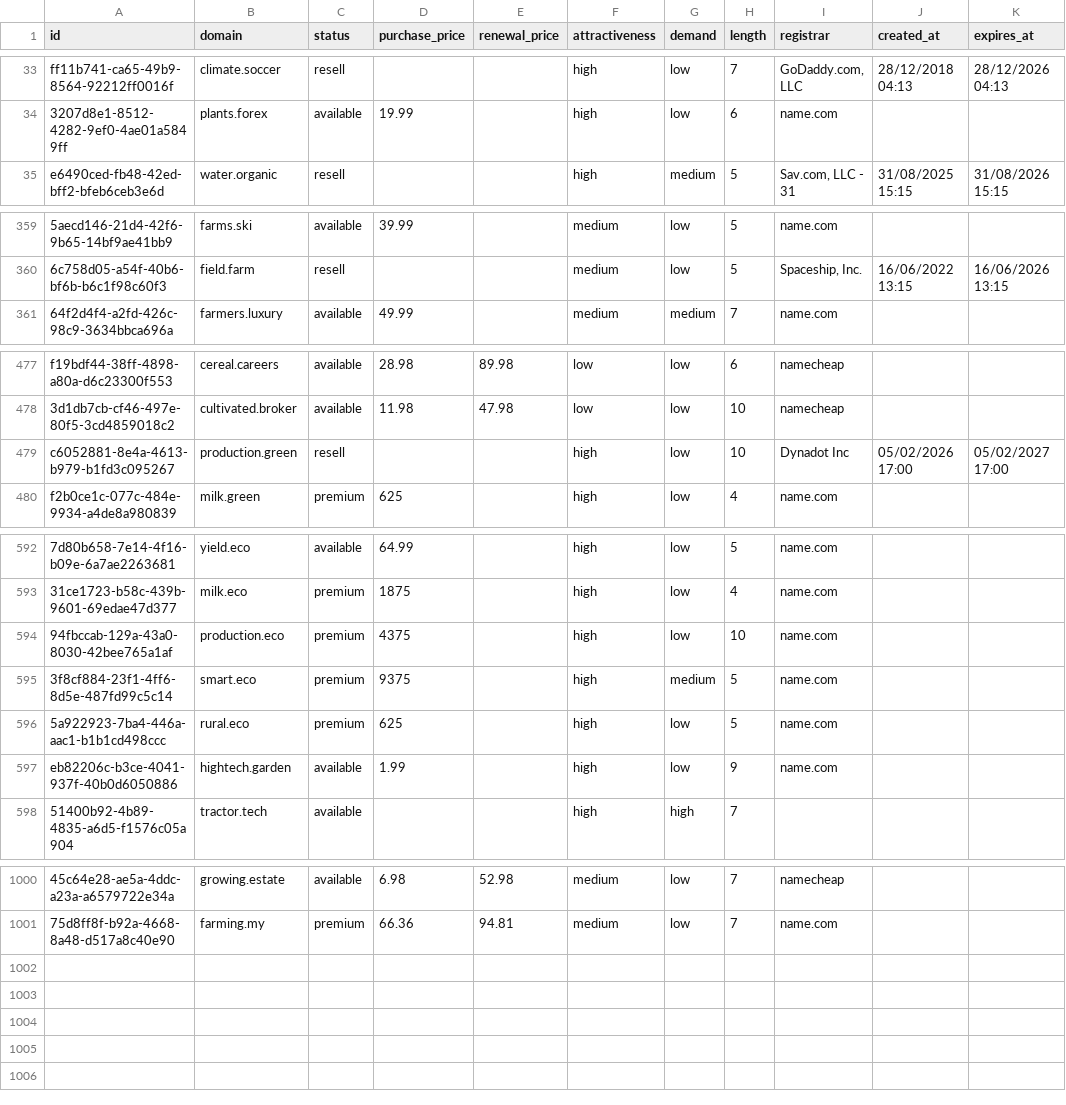
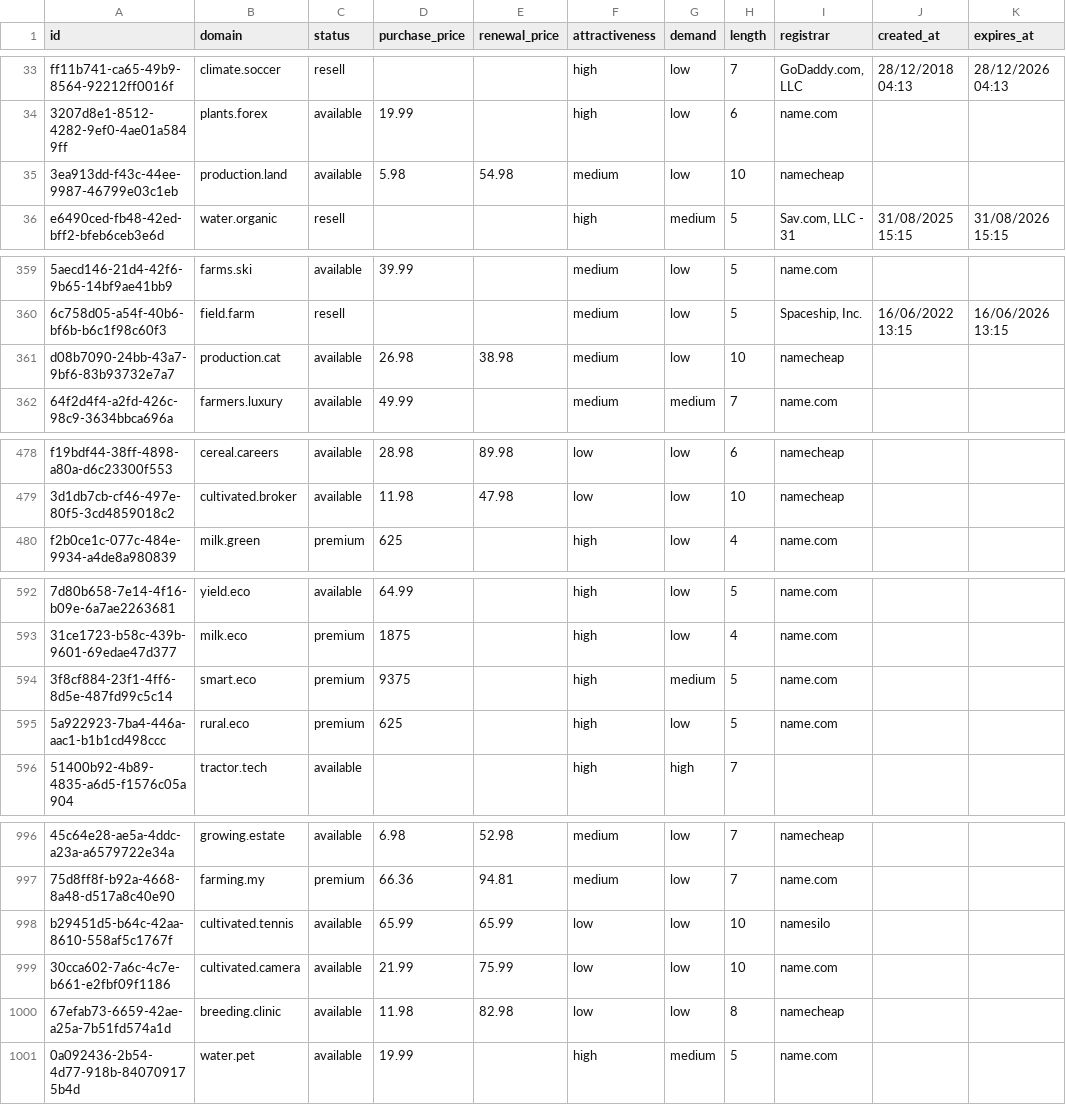
Before and after one commit to UniqueDomains/agriculture-oneword-domains, a CSV file: agriculture.csv, drawn as a sheet; only a part is shown, gaps mark what is left out; removed rows and columns are numbered as before the commit, all else as after; the diff covers the shown part only; the diff names each change by its address in the sheet, - before the commit and + after, or states it on an @@ line.

Commit message:
Domains update

```diff
--- a/agriculture.csv
+++ b/agriculture.csv
+row 35: 3ea913dd-f43c-44ee-9987-46799e03c1eb | production.land | available | 5.98 | 54.98 | medium | low | 10 | namecheap
+row 361: d08b7090-24bb-43a7-9bf6-83b93732e7a7 | production.cat | available | 26.98 | 38.98 | medium | low | 10 | namecheap
-row 479: c6052881-8e4a-4613-b979-b1fd3c095267 | production.green | resell |  |  | high | low | 10 | Dynadot Inc | 05/02/2026 17:00 | 05/02/2027 17:00
-row 594: 94fbccab-129a-43a0-8030-42bee765a1af | production.eco | premium | 4375 |  | high | low | 10 | name.com
-row 597: eb82206c-b3ce-4041-937f-40b0d6050886 | hightech.garden | available | 1.99 |  | high | low | 9 | name.com
+row 998: b29451d5-b64c-42aa-8610-558af5c1767f | cultivated.tennis | available | 65.99 | 65.99 | low | low | 10 | namesilo
+row 999: 30cca602-7a6c-4c7e-b661-e2fbf09f1186 | cultivated.camera | available | 21.99 | 75.99 | low | low | 10 | name.com
+row 1000: 67efab73-6659-42ae-a25a-7b51fd574a1d | breeding.clinic | available | 11.98 | 82.98 | low | low | 8 | namecheap
+row 1001: 0a092436-2b54-4d77-918b-840709175b4d | water.pet | available | 19.99 |  | high | medium | 5 | name.com
```
Also changed, not shown: 1 added row and 4 removed rows elsewhere in this file, 3 other files.
